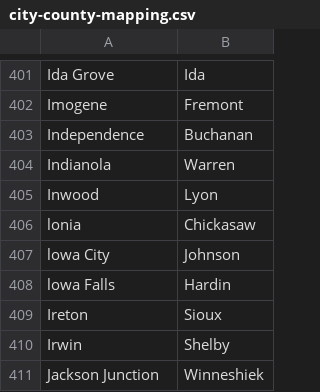
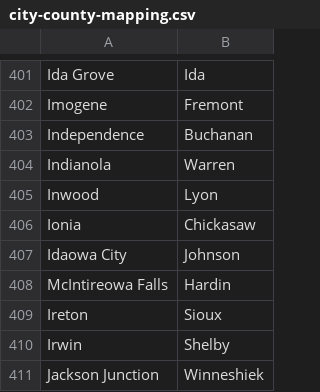
Before and after one commit to jrsherlock/HerkyHack, a CSV file: city-county-mapping.csv, drawn as a sheet; only a part is shown, gaps mark what is left out.

```diff
--- a/city-county-mapping.csv
+++ b/city-county-mapping.csv
@@ -405,5 +405,5 @@ Indianola,Warren
 Inwood,Lyon
-lonia,Chickasaw
-lowa City,Johnson
-lowa Falls,Hardin
+Ionia,Chickasaw
+Idaowa City,Johnson
+McIntireowa Falls,Hardin
 Ireton,Sioux
```
